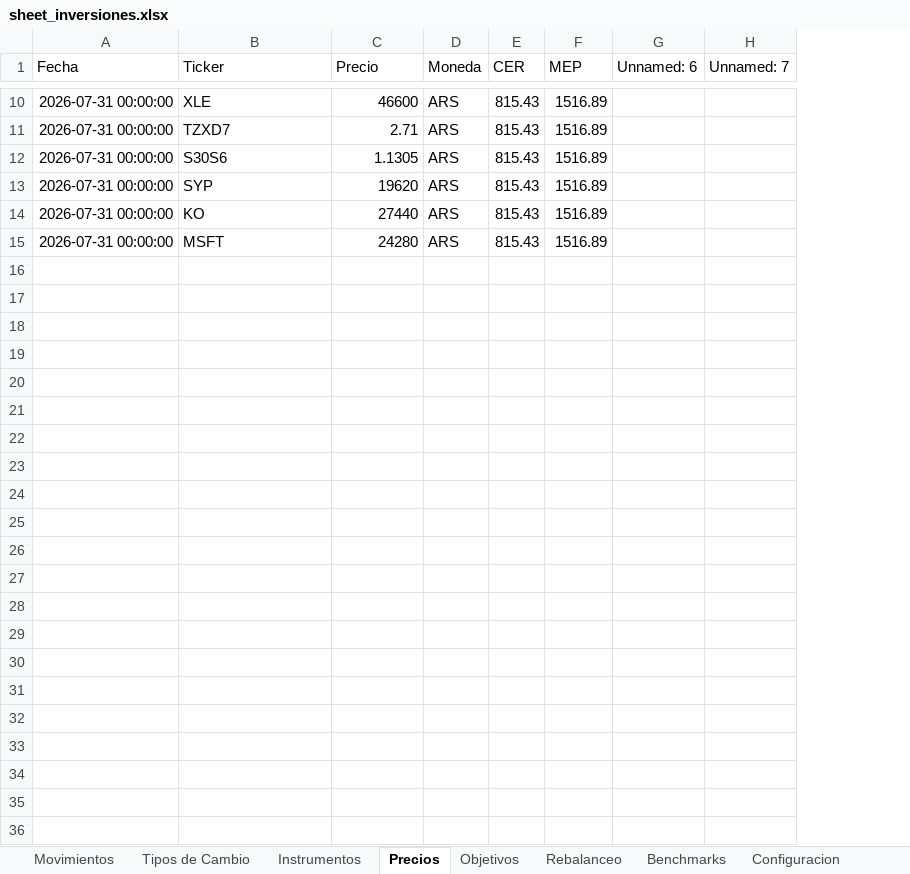
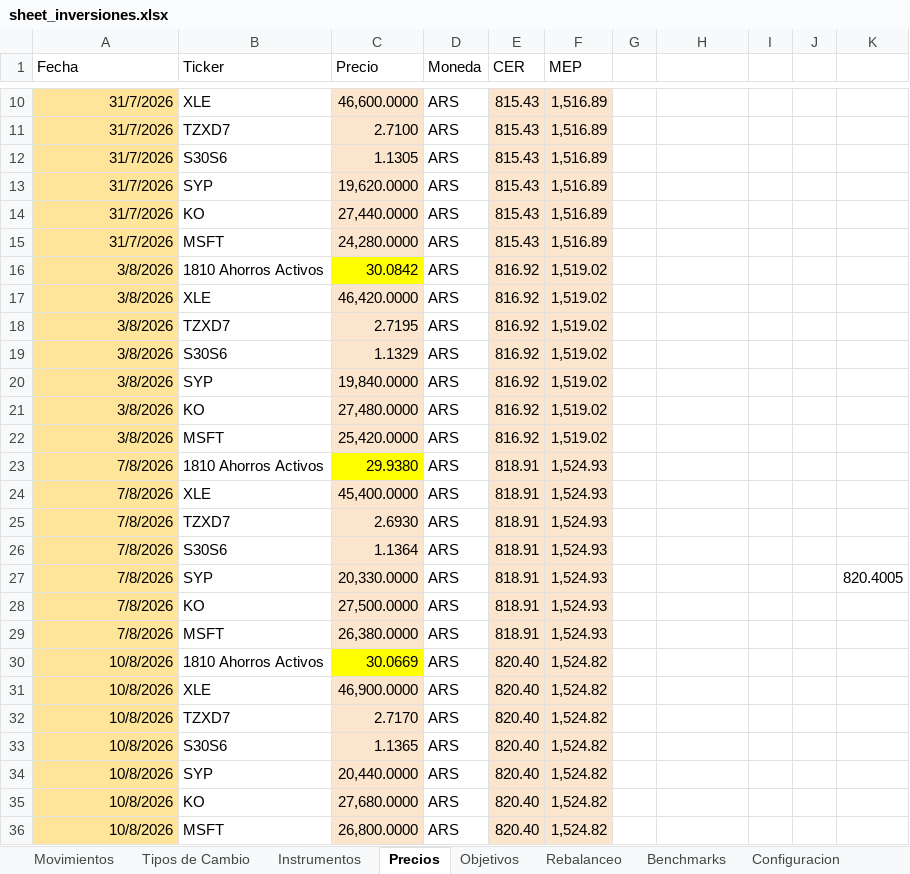
Before and after one commit to sebasur90/inversiones-app, an Excel workbook: sheet_local/sheet_inversiones.xlsx, sheet Precios, drawn as a sheet; only a part is shown, gaps mark what is left out; values as stored, in another font and other column widths than the file's, no borders; charts and pictures not drawn; removed rows and columns are numbered as before the commit, all else as after; the diff covers the shown part only; the diff names each change by its address in the sheet, - before the commit and + after, or states it on an @@ line.

```diff
--- a/sheet_local/sheet_inversiones.xlsx (sheet Precios)
+++ b/sheet_local/sheet_inversiones.xlsx (sheet Precios)
-column G (Unnamed: 6), empty
+column G, empty
+column I, empty
+column J, empty
+column K, empty
-H1: Unnamed: 7
+H1: (empty)
-A10:A15 (Fecha): 2026-07-31 00:00:00
+A10:A15 (Fecha): 31/7/2026
-A10:A15 fill: none
+A10:A15 fill: #FFE599
-C10 (Precio): 46600
+C10 (Precio): 46,600.0000
-C10:C15 fill: none
+C10:C15 fill: #FCE5CD
-E10:F15 fill: none
+E10:F15 fill: #FCE5CD
-F10:F15 (MEP): 1516.89
+F10:F15 (MEP): 1,516.89
-C11 (Precio): 2.71
+C11 (Precio): 2.7100
-C13 (Precio): 19620
+C13 (Precio): 19,620.0000
-C14 (Precio): 27440
+C14 (Precio): 27,440.0000
-C15 (Precio): 24280
+C15 (Precio): 24,280.0000
+row 16: 3/8/2026 | 1810 Ahorros Activos | 30.0842 | ARS | 816.92 | 1,519.02
+row 17: 3/8/2026 | XLE | 46,420.0000 | ARS | 816.92 | 1,519.02
+row 18: 3/8/2026 | TZXD7 | 2.7195 | ARS | 816.92 | 1,519.02
+row 19: 3/8/2026 | S30S6 | 1.1329 | ARS | 816.92 | 1,519.02
+row 20: 3/8/2026 | SYP | 19,840.0000 | ARS | 816.92 | 1,519.02
+row 21: 3/8/2026 | KO | 27,480.0000 | ARS | 816.92 | 1,519.02
+row 22: 3/8/2026 | MSFT | 25,420.0000 | ARS | 816.92 | 1,519.02
+row 23: 7/8/2026 | 1810 Ahorros Activos | 29.9380 | ARS | 818.91 | 1,524.93
+row 24: 7/8/2026 | XLE | 45,400.0000 | ARS | 818.91 | 1,524.93
+row 25: 7/8/2026 | TZXD7 | 2.6930 | ARS | 818.91 | 1,524.93
+row 26: 7/8/2026 | S30S6 | 1.1364 | ARS | 818.91 | 1,524.93
+row 27: 7/8/2026 | SYP | 20,330.0000 | ARS | 818.91 | 1,524.93 |  |  |  |  | 820.4005
+row 28: 7/8/2026 | KO | 27,500.0000 | ARS | 818.91 | 1,524.93
+row 29: 7/8/2026 | MSFT | 26,380.0000 | ARS | 818.91 | 1,524.93
+row 30: 10/8/2026 | 1810 Ahorros Activos | 30.0669 | ARS | 820.40 | 1,524.82
+row 31: 10/8/2026 | XLE | 46,900.0000 | ARS | 820.40 | 1,524.82
+row 32: 10/8/2026 | TZXD7 | 2.7170 | ARS | 820.40 | 1,524.82
+row 33: 10/8/2026 | S30S6 | 1.1365 | ARS | 820.40 | 1,524.82
+row 34: 10/8/2026 | SYP | 20,440.0000 | ARS | 820.40 | 1,524.82
+row 35: 10/8/2026 | KO | 27,680.0000 | ARS | 820.40 | 1,524.82
+row 36: 10/8/2026 | MSFT | 26,800.0000 | ARS | 820.40 | 1,524.82
```
Also changed, not shown: 5 added rows, 5 removed rows, 9 edited cells and cell formats elsewhere in this sheet, sheet Movimientos, sheet Instrumentos, formulas that keep their value, charts or pictures, 9 other files.
